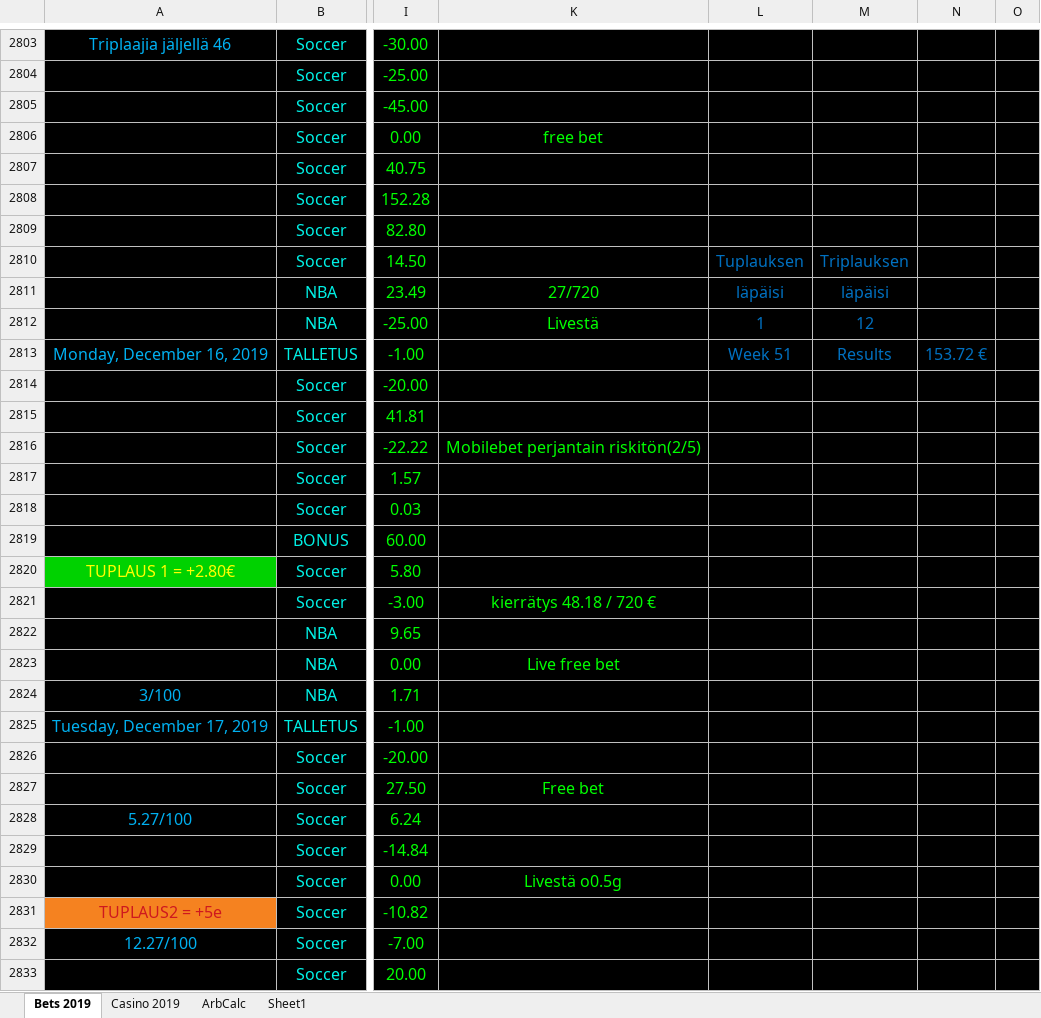
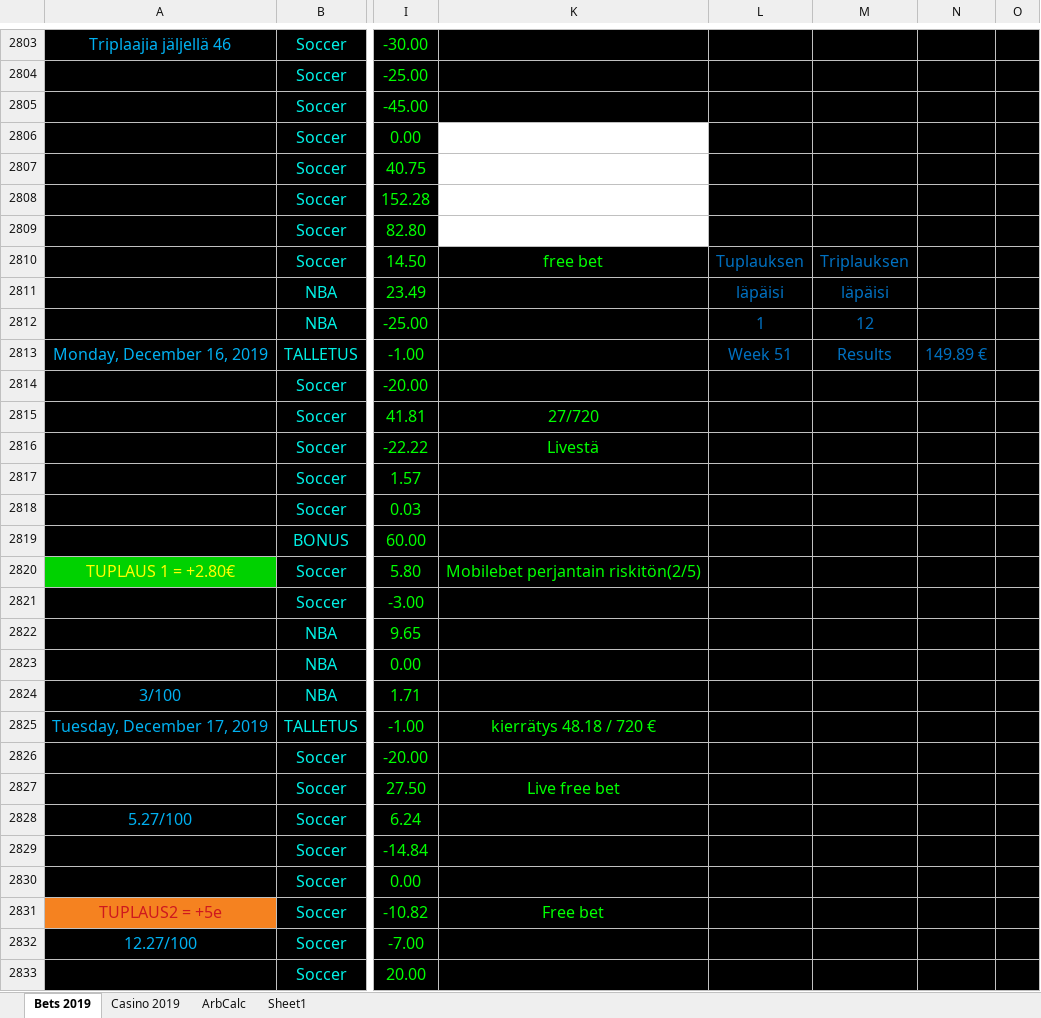
Before and after one commit to Dexcel93/betsit20, an Excel workbook: bcard.xlsx, sheet Bets 2019, drawn as a sheet; only a part is shown, gaps mark what is left out; values as stored, in another font and other column widths than the file's, no borders; conditional formats not drawn; the diff covers the shown part only; the diff names each change by its address in the sheet, - before the commit and + after, or states it on an @@ line.

```diff
--- a/bcard.xlsx (sheet Bets 2019)
+++ b/bcard.xlsx (sheet Bets 2019)
-K2806: free bet
+K2806: (empty)
-K2806:K2809 fill: #000000
+K2806:K2809 fill: none
-K2810: (empty)
+K2810: free bet
-K2811: 27/720
+K2811: (empty)
-K2812: Livestä
+K2812: (empty)
-N2813: 153.72 €
+N2813: 149.89 €
-K2815: (empty)
+K2815: 27/720
-K2816: Mobilebet perjantain riskitön(2/5)
+K2816: Livestä
-K2820: (empty)
+K2820: Mobilebet perjantain riskitön(2/5)
-K2821: kierrätys 48.18 / 720 €
+K2821: (empty)
-K2823: Live free bet
+K2823: (empty)
-K2825: (empty)
+K2825: kierrätys 48.18 / 720 €
-K2827: Free bet
+K2827: Live free bet
-K2830: Livestä o0.5g
+K2830: (empty)
-K2831: (empty)
+K2831: Free bet
```
Also changed, not shown: 10 added rows, 10 removed rows and 8 edited cells elsewhere in this sheet, sheet Casino 2019, sheet ArbCalc.
